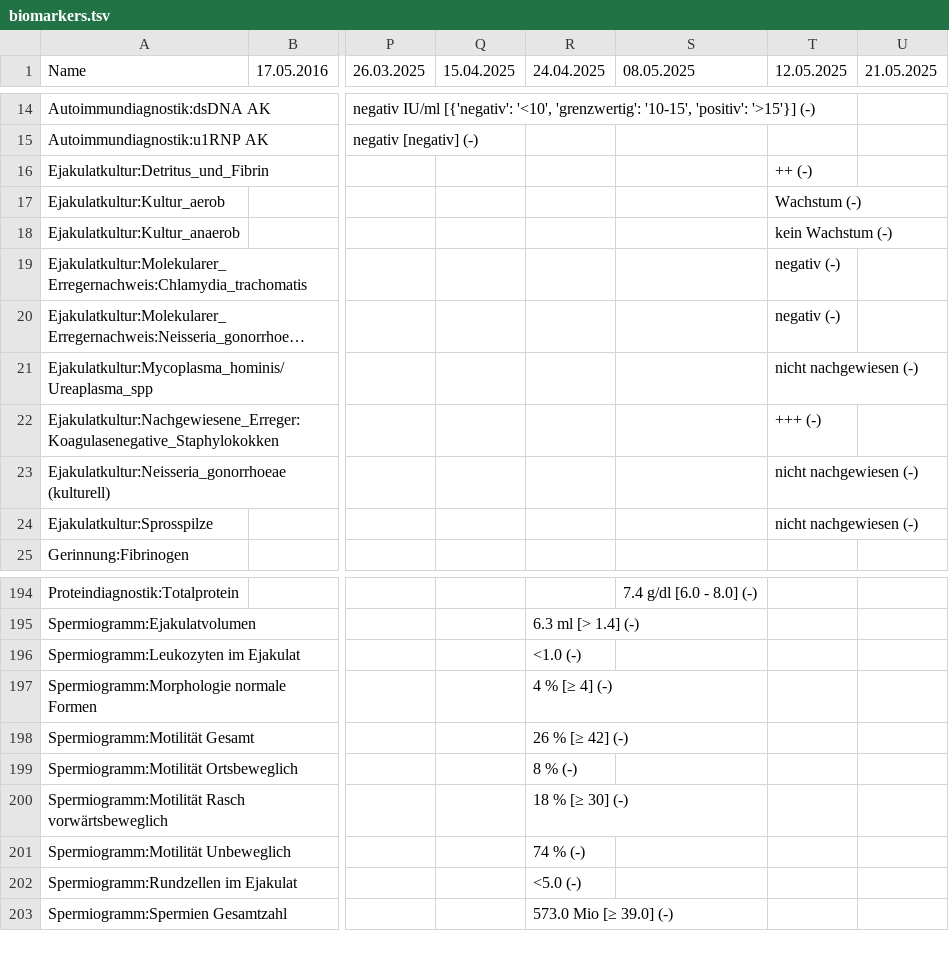
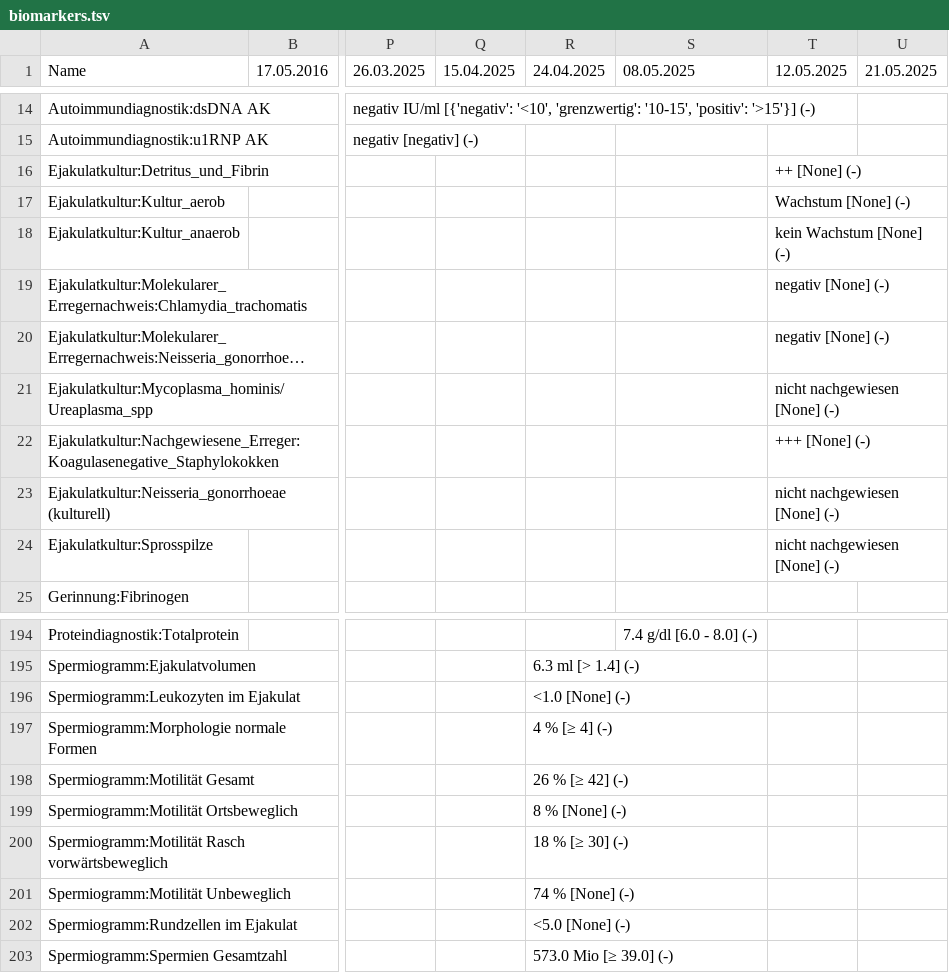
Before and after one commit to ympoglag/biomarkers, a TSV file: biomarkers.tsv, drawn as a sheet; only a part is shown, gaps mark what is left out; long unchanged cells end in …; the diff covers the shown part only; the diff names each change by its address in the sheet, - before the commit and + after, or states it on an @@ line.

```diff
--- a/biomarkers.tsv
+++ b/biomarkers.tsv
-T16 (12.05.2025): ++ (-)
+T16 (12.05.2025): ++ [None] (-)
-T17 (12.05.2025): Wachstum (-)
+T17 (12.05.2025): Wachstum [None] (-)
-T18 (12.05.2025): kein Wachstum (-)
+T18 (12.05.2025): kein Wachstum [None] (-)
-T19:T20 (12.05.2025): negativ (-)
+T19:T20 (12.05.2025): negativ [None] (-)
-T21 (12.05.2025): nicht nachgewiesen (-)
+T21 (12.05.2025): nicht nachgewiesen [None] (-)
-T22 (12.05.2025): +++ (-)
+T22 (12.05.2025): +++ [None] (-)
-T23:T24 (12.05.2025): nicht nachgewiesen (-)
+T23:T24 (12.05.2025): nicht nachgewiesen [None] (-)
-R196 (24.04.2025): <1.0 (-)
+R196 (24.04.2025): <1.0 [None] (-)
-R199 (24.04.2025): 8 % (-)
+R199 (24.04.2025): 8 % [None] (-)
-R201 (24.04.2025): 74 % (-)
+R201 (24.04.2025): 74 % [None] (-)
-R202 (24.04.2025): <5.0 (-)
+R202 (24.04.2025): <5.0 [None] (-)
```
Also changed, not shown: 13 edited cells elsewhere in this file, 2 other files.
